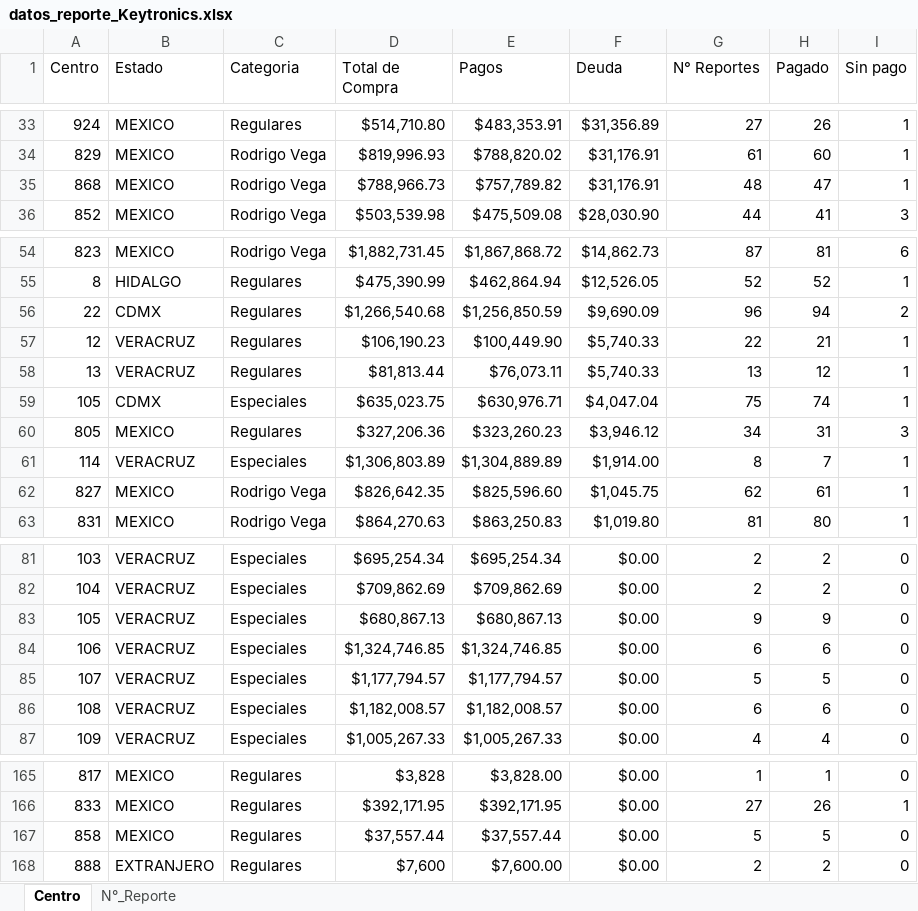
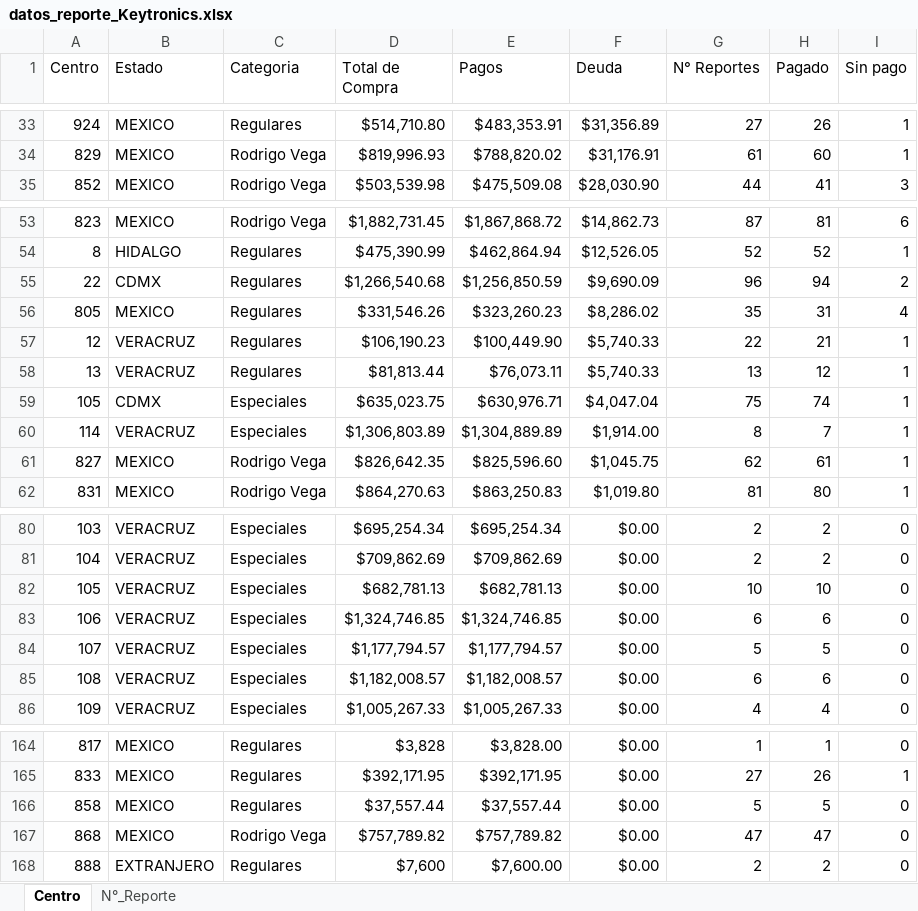
Before and after one commit to josels980410-jpg/keytronics-dashboard, an Excel workbook: datos_reporte_Keytronics.xlsx, sheet Centro, drawn as a sheet; only a part is shown, gaps mark what is left out; values as stored, in another font and other column widths than the file's, no borders; removed rows and columns are numbered as before the commit, all else as after; the diff names each change by its address in the sheet, - before the commit and + after, or states it on an @@ line.

```diff
--- a/datos_reporte_Keytronics.xlsx (sheet Centro)
+++ b/datos_reporte_Keytronics.xlsx (sheet Centro)
-row 35: 868 | MEXICO | Rodrigo Vega | $788,966.73 | $757,789.82 | $31,176.91 | 48 | 47 | 1
+row 56: 805 | MEXICO | Regulares | $331,546.26 | $323,260.23 | $8,286.02 | 35 | 31 | 4
-row 60: 805 | MEXICO | Regulares | $327,206.36 | $323,260.23 | $3,946.12 | 34 | 31 | 3
-D82 (Total de Compra): $680,867.13
+D82 (Total de Compra): $682,781.13
-E82 (Pagos): $680,867.13
+E82 (Pagos): $682,781.13
-G82 (N° Reportes): 9
+G82 (N° Reportes): 10
-H82 (Pagado): 9
+H82 (Pagado): 10
+row 167: 868 | MEXICO | Rodrigo Vega | $757,789.82 | $757,789.82 | $0.00 | 47 | 47 | 0
```
Also changed, not shown: sheet N°_Reporte, 3 other files.
